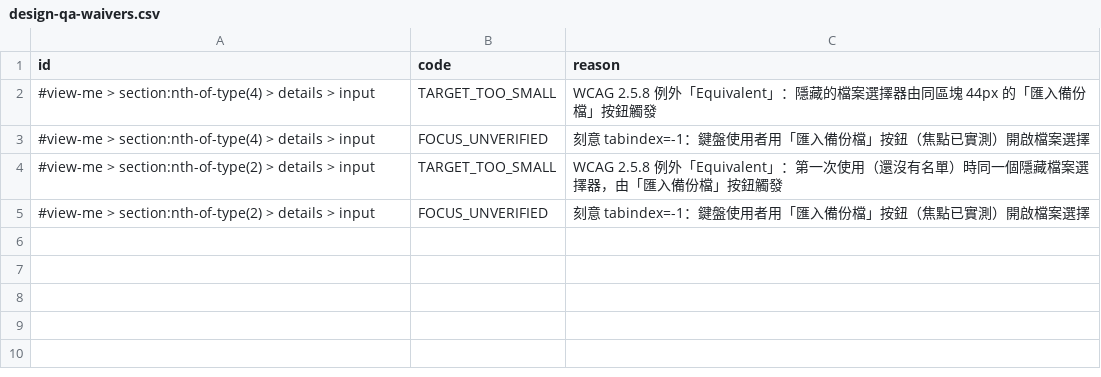
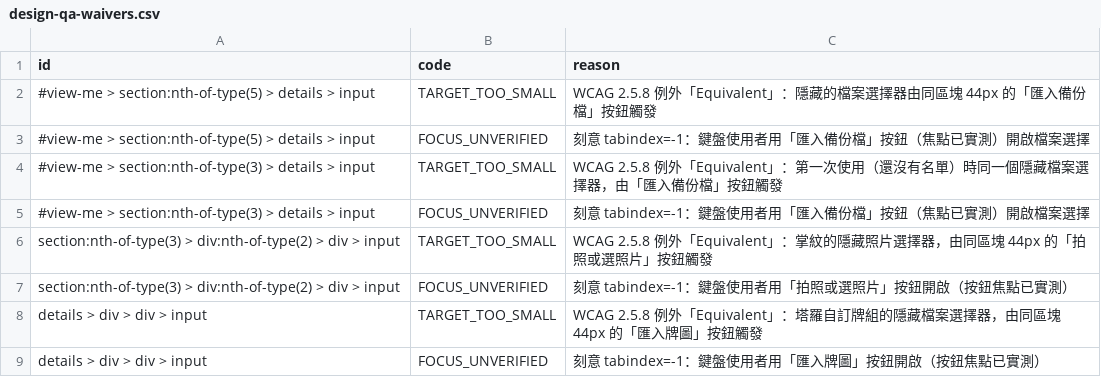
Before and after one commit to xin7355-collab/star, a CSV file: docs/qa/design-qa-waivers.csv, drawn as a sheet.

```diff
--- a/docs/qa/design-qa-waivers.csv
+++ b/docs/qa/design-qa-waivers.csv
@@ -1,5 +1,9 @@
 id,code,reason
-#view-me > section:nth-of-type(4) > details > input,TARGET_TOO_SMALL,WCAG 2.5.8 例外「Equivalent」：隱藏的檔案選擇器由同區塊 44px 的「匯入備份檔」按鈕觸發
-#view-me > section:nth-of-type(4) > details > input,FOCUS_UNVERIFIED,刻意 tabindex=-1：鍵盤使用者用「匯入備份檔」按鈕（焦點已實測）開啟檔案選擇
-#view-me > section:nth-of-type(2) > details > input,TARGET_TOO_SMALL,WCAG 2.5.8 例外「Equivalent」：第一次使用（還沒有名單）時同一個隱藏檔案選擇器，由「匯入備份檔」按鈕觸發
-#view-me > section:nth-of-type(2) > details > input,FOCUS_UNVERIFIED,刻意 tabindex=-1：鍵盤使用者用「匯入備份檔」按鈕（焦點已實測）開啟檔案選擇
+#view-me > section:nth-of-type(5) > details > input,TARGET_TOO_SMALL,WCAG 2.5.8 例外「Equivalent」：隱藏的檔案選擇器由同區塊 44px 的「匯入備份檔」按鈕觸發
+#view-me > section:nth-of-type(5) > details > input,FOCUS_UNVERIFIED,刻意 tabindex=-1：鍵盤使用者用「匯入備份檔」按鈕（焦點已實測）開啟檔案選擇
+#view-me > section:nth-of-type(3) > details > input,TARGET_TOO_SMALL,WCAG 2.5.8 例外「Equivalent」：第一次使用（還沒有名單）時同一個隱藏檔案選擇器，由「匯入備份檔」按鈕觸發
+#view-me > section:nth-of-type(3) > details > input,FOCUS_UNVERIFIED,刻意 tabindex=-1：鍵盤使用者用「匯入備份檔」按鈕（焦點已實測）開啟檔案選擇
+section:nth-of-type(3) > div:nth-of-type(2) > div > input,TARGET_TOO_SMALL,WCAG 2.5.8 例外「Equivalent」：掌紋的隱藏照片選擇器，由同區塊 44px 的「拍照或選照片」按鈕觸發
+section:nth-of-type(3) > div:nth-of-type(2) > div > input,FOCUS_UNVERIFIED,刻意 tabindex=-1：鍵盤使用者用「拍照或選照片」按鈕開啟（按鈕焦點已實測）
+details > div > div > input,TARGET_TOO_SMALL,WCAG 2.5.8 例外「Equivalent」：塔羅自訂牌組的隱藏檔案選擇器，由同區塊 44px 的「匯入牌圖」按鈕觸發
+details > div > div > input,FOCUS_UNVERIFIED,刻意 tabindex=-1：鍵盤使用者用「匯入牌圖」按鈕開啟（按鈕焦點已實測）
```
Also changed, not shown: docs/qa/states.csv, 15 other files.
